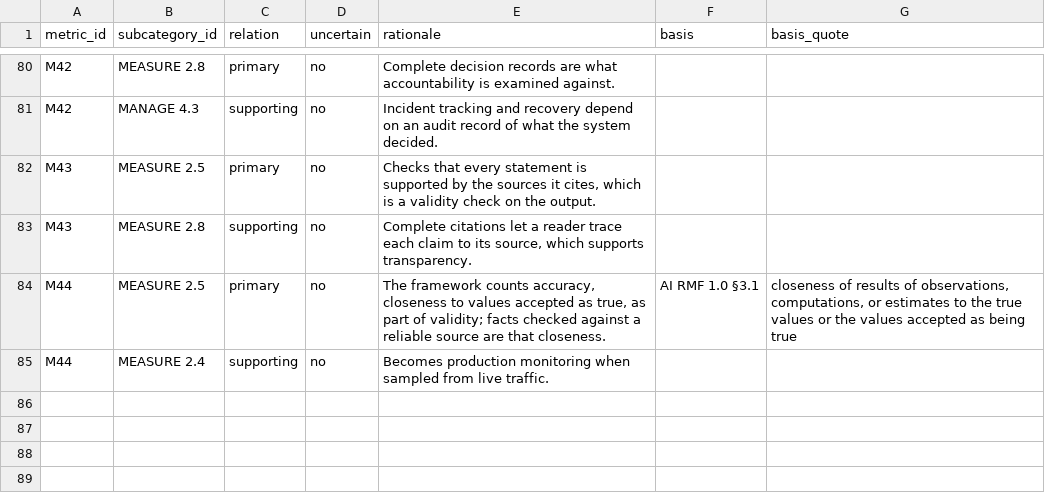
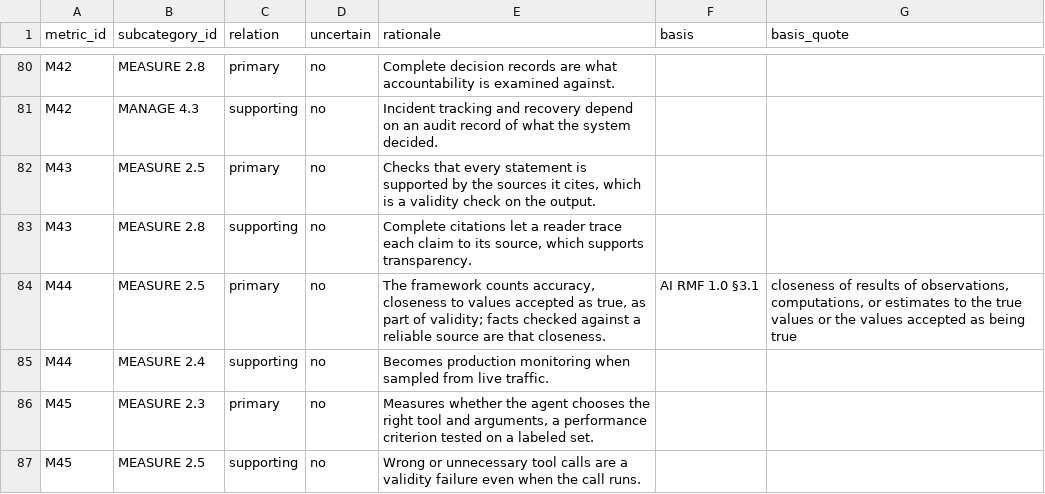
Before and after one commit to luispsalas/ai-observability-toolkit, a CSV file: crosswalk/nist-ai-rmf-crosswalk.csv, drawn as a sheet; only a part is shown, gaps mark what is left out.

```diff
--- a/crosswalk/nist-ai-rmf-crosswalk.csv
+++ b/crosswalk/nist-ai-rmf-crosswalk.csv
@@ -85 +85,3 @@ M44,MEASURE 2.5,primary,no,"The framework counts accuracy, closeness to values a
 M44,MEASURE 2.4,supporting,no,Becomes production monitoring when sampled from live traffic.,,
+M45,MEASURE 2.3,primary,no,"Measures whether the agent chooses the right tool and arguments, a performance criterion tested on a labeled set.",,
+M45,MEASURE 2.5,supporting,no,Wrong or unnecessary tool calls are a validity failure even when the call runs.,,
```
Also changed, not shown: data/metric-audit.csv, data/metrics.csv, 5 other files.
